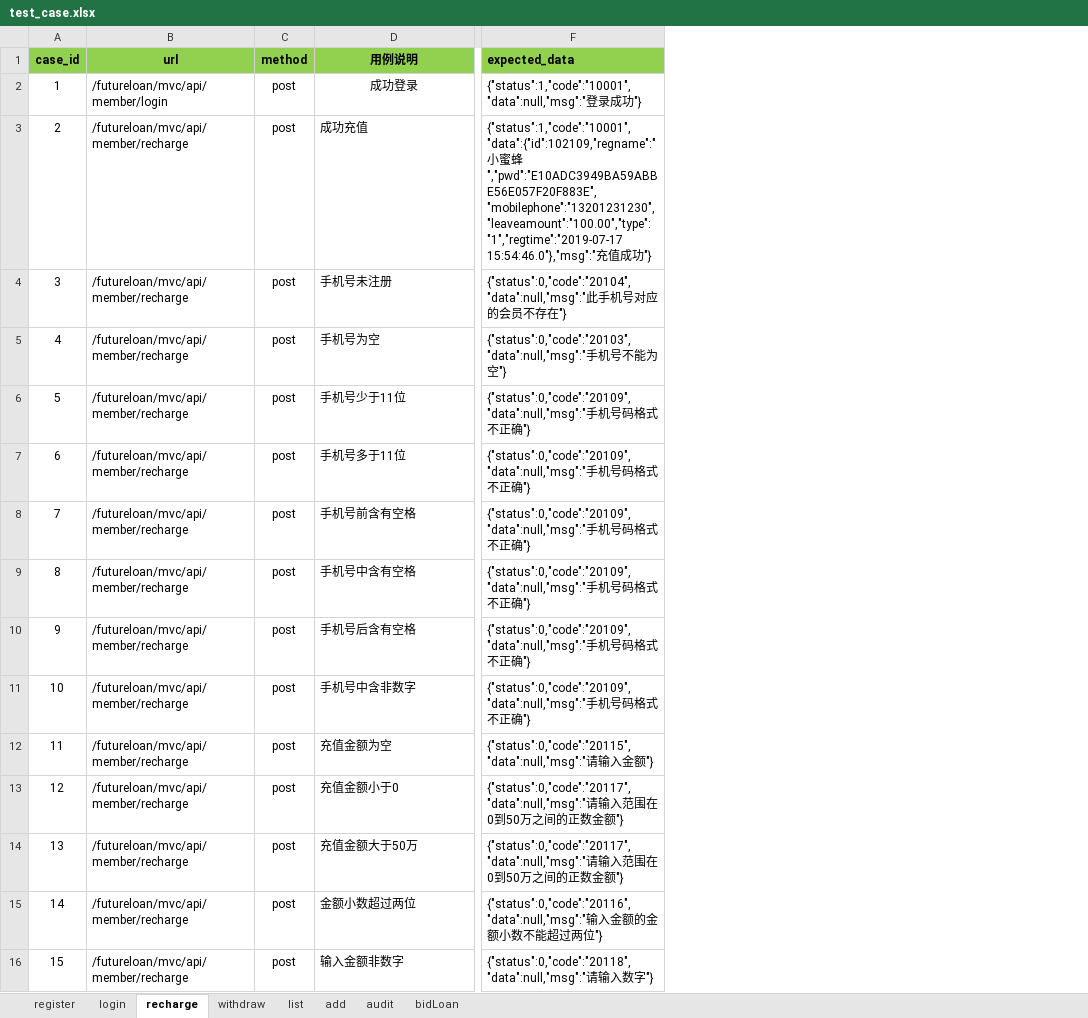
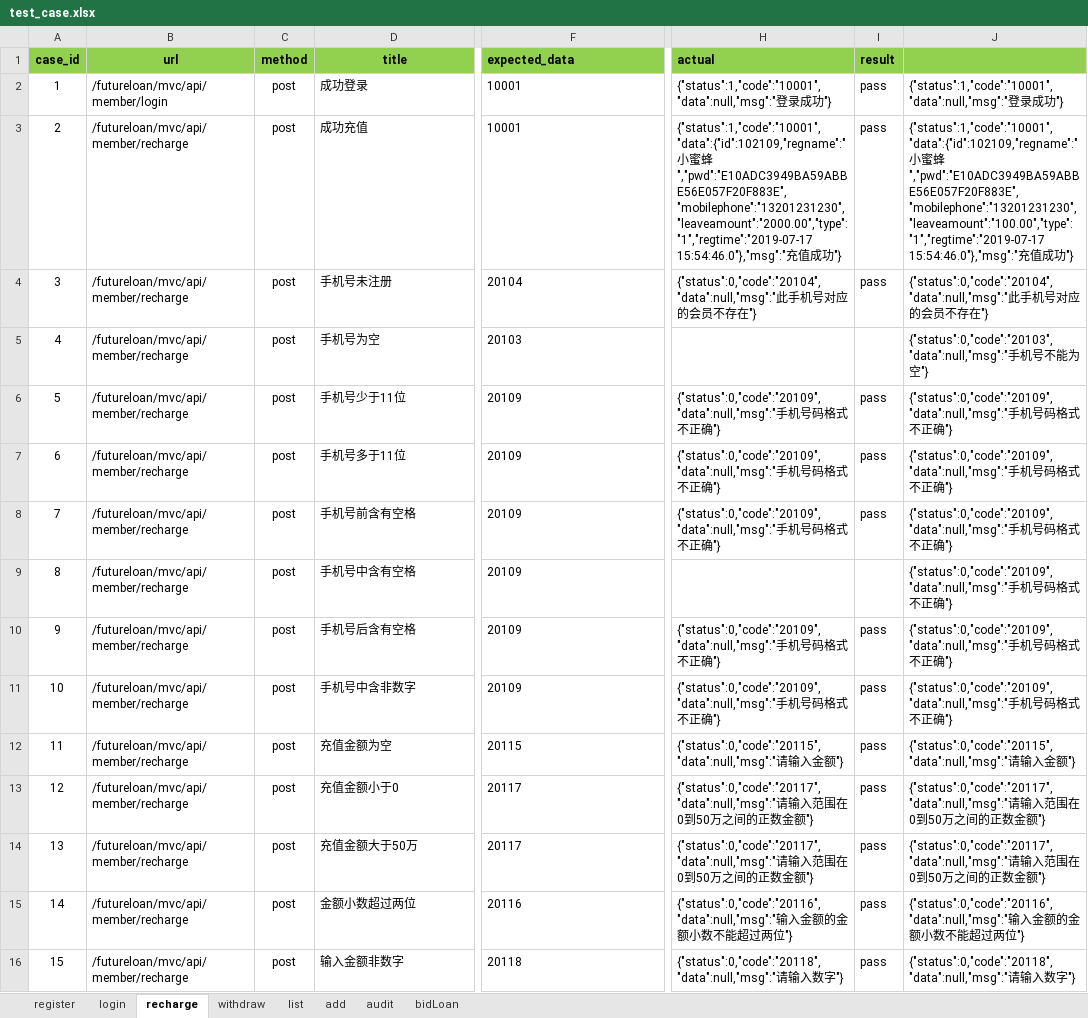
Before and after one commit to xibei5678/api_auto, an Excel workbook: python_api_test_qianchendai/test_data/test_case.xlsx, sheet recharge, drawn as a sheet; only a part is shown, gaps mark what is left out; values as stored, in another font and other column widths than the file's, no borders; the diff names each change by its address in the sheet, - before the commit and + after, or states it on an @@ line.

```diff
--- a/python_api_test_qianchendai/test_data/test_case.xlsx (sheet recharge)
+++ b/python_api_test_qianchendai/test_data/test_case.xlsx (sheet recharge)
+column H (actual), rows 2-16: {"status":1,"code":"10001","data":null,"msg":"登录成功"} | {"status":1,"code":"10001","data":{"id":102109,"regname":"小蜜蜂","pwd":"E10ADC3949BA59ABBE56E057F20F883E","mobilephone":"13201231230","leaveamount":"2000.00","type":"1","regtime":"2019-07-17 15:54:46.0"},"msg":"充值成功"} | {"status":0,"code":"20104","data":null,"msg":"此手机号对应的会员不存在"} |  | {"status":0,"code":"20109","data":null,"msg":"手机号码格式不正确"} | {"status":0,"code":"20109","data":null,"msg":"手机号码格式不正确"} | {"status":0,"code":"20109","data":null,"msg":"手机号码格式不正确"} |  | {"status":0,"code":"20109","data":null,"msg":"手机号码格式不正确"} | {"status":0,"code":"20109","data":null,"msg":"手机号码格式不正确"} | {"status":0,"code":"20115","data":null,"msg":"请输入金额"} | {"status":0,"code":"20117","data":null,"msg":"请输入范围在0到50万之间的正数金额"} | {"status":0,"code":"20117","data":null,"msg":"请输入范围在0到50万之间的正数金额"} | {"status":0,"code":"20116","data":null,"msg":"输入金额的金额小数不能超过两位"} | {"status":0,"code":"20118","data":null,"msg":"请输入数字"}
+column I (result), rows 2-16: pass | pass | pass |  | pass | pass | pass |  | pass | pass | pass | pass | pass | pass | pass
+column J, rows 2-16: {"status":1,"code":"10001","data":null,"msg":"登录成功"} | {"status":1,"code":"10001","data":{"id":102109,"regname":"小蜜蜂","pwd":"E10ADC3949BA59ABBE56E057F20F883E","mobilephone":"13201231230","leaveamount":"100.00","type":"1","regtime":"2019-07-17 15:54:46.0"},"msg":"充值成功"} | {"status":0,"code":"20104","data":null,"msg":"此手机号对应的会员不存在"} | {"status":0,"code":"20103","data":null,"msg":"手机号不能为空"} | {"status":0,"code":"20109","data":null,"msg":"手机号码格式不正确"} | {"status":0,"code":"20109","data":null,"msg":"手机号码格式不正确"} | {"status":0,"code":"20109","data":null,"msg":"手机号码格式不正确"} | {"status":0,"code":"20109","data":null,"msg":"手机号码格式不正确"} | {"status":0,"code":"20109","data":null,"msg":"手机号码格式不正确"} | {"status":0,"code":"20109","data":null,"msg":"手机号码格式不正确"} | {"status":0,"code":"20115","data":null,"msg":"请输入金额"} | {"status":0,"code":"20117","data":null,"msg":"请输入范围在0到50万之间的正数金额"} | {"status":0,"code":"20117","data":null,"msg":"请输入范围在0到50万之间的正数金额"} | {"status":0,"code":"20116","data":null,"msg":"输入金额的金额小数不能超过两位"} | {"status":0,"code":"20118","data":null,"msg":"请输入数字"}
-D1: 用例说明
+D1: title
-D2 alignment: center
+D2 alignment: left
-F2 (expected_data): {"status":1,"code":"10001","data":null,"msg":"登录成功"}
+F2 (expected_data): 10001
-F3 (expected_data): {"status":1,"code":"10001","data":{"id":102109,"regname":"小蜜蜂","pwd":"E10ADC3949BA59ABBE56E057F20F883E","mobilephone":"13201231230","leaveamount":"100.00","type":"1","regtime":"2019-07-17 15:54:46.0"},"msg":"充值成功"}
+F3 (expected_data): 10001
-F4 (expected_data): {"status":0,"code":"20104","data":null,"msg":"此手机号对应的会员不存在"}
+F4 (expected_data): 20104
-F5 (expected_data): {"status":0,"code":"20103","data":null,"msg":"手机号不能为空"}
+F5 (expected_data): 20103
-F6:F11 (expected_data): {"status":0,"code":"20109","data":null,"msg":"手机号码格式不正确"}
+F6:F11 (expected_data): 20109
-F12 (expected_data): {"status":0,"code":"20115","data":null,"msg":"请输入金额"}
+F12 (expected_data): 20115
-F13:F14 (expected_data): {"status":0,"code":"20117","data":null,"msg":"请输入范围在0到50万之间的正数金额"}
+F13:F14 (expected_data): 20117
-F15 (expected_data): {"status":0,"code":"20116","data":null,"msg":"输入金额的金额小数不能超过两位"}
+F15 (expected_data): 20116
-F16 (expected_data): {"status":0,"code":"20118","data":null,"msg":"请输入数字"}
+F16 (expected_data): 20118
```
Also changed, not shown: 5 other files.
